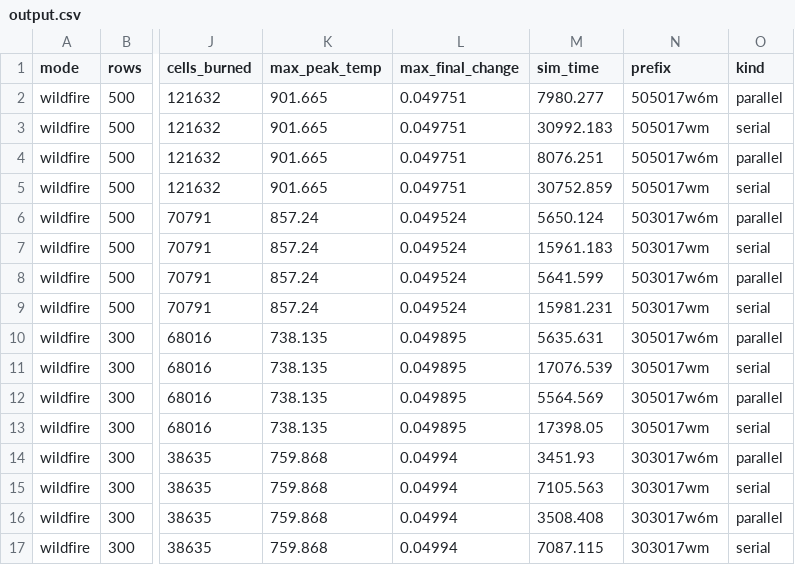
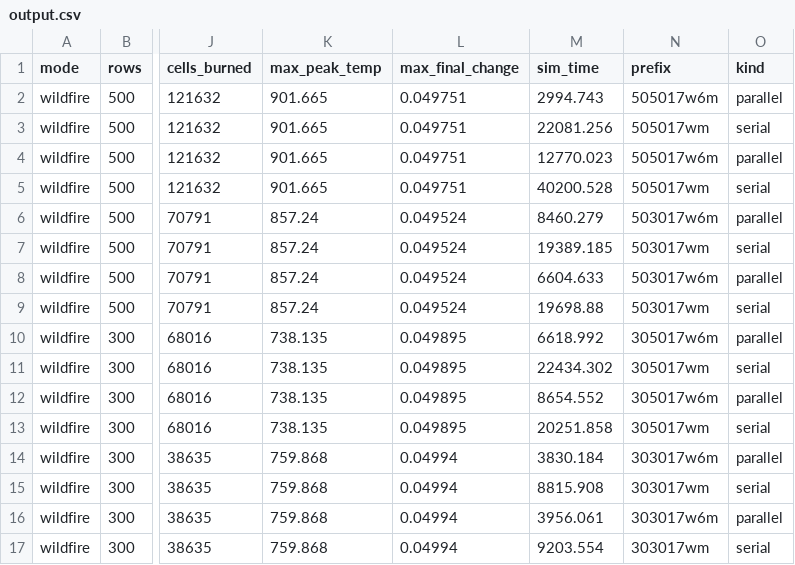
Before and after one commit to McShiny/FirelineParallel, a CSV file: benchmarks/output.csv, drawn as a sheet; only a part is shown, gaps mark what is left out; the diff names each change by its address in the sheet, - before the commit and + after, or states it on an @@ line.

Commit message:
Created benchmark.py and added csv file reading

```diff
--- a/benchmarks/output.csv
+++ b/benchmarks/output.csv
-M2 (sim_time): 7980.277
+M2 (sim_time): 2994.743
-M3 (sim_time): 30992.183
+M3 (sim_time): 22081.256
-M4 (sim_time): 8076.251
+M4 (sim_time): 12770.023
-M5 (sim_time): 30752.859
+M5 (sim_time): 40200.528
-M6 (sim_time): 5650.124
+M6 (sim_time): 8460.279
-M7 (sim_time): 15961.183
+M7 (sim_time): 19389.185
-M8 (sim_time): 5641.599
+M8 (sim_time): 6604.633
-M9 (sim_time): 15981.231
+M9 (sim_time): 19698.88
-M10 (sim_time): 5635.631
+M10 (sim_time): 6618.992
-M11 (sim_time): 17076.539
+M11 (sim_time): 22434.302
-M12 (sim_time): 5564.569
+M12 (sim_time): 8654.552
-M13 (sim_time): 17398.05
+M13 (sim_time): 20251.858
-M14 (sim_time): 3451.93
+M14 (sim_time): 3830.184
-M15 (sim_time): 7105.563
+M15 (sim_time): 8815.908
-M16 (sim_time): 3508.408
+M16 (sim_time): 3956.061
-M17 (sim_time): 7087.115
+M17 (sim_time): 9203.554
```
Also changed, not shown: 1 other file.
